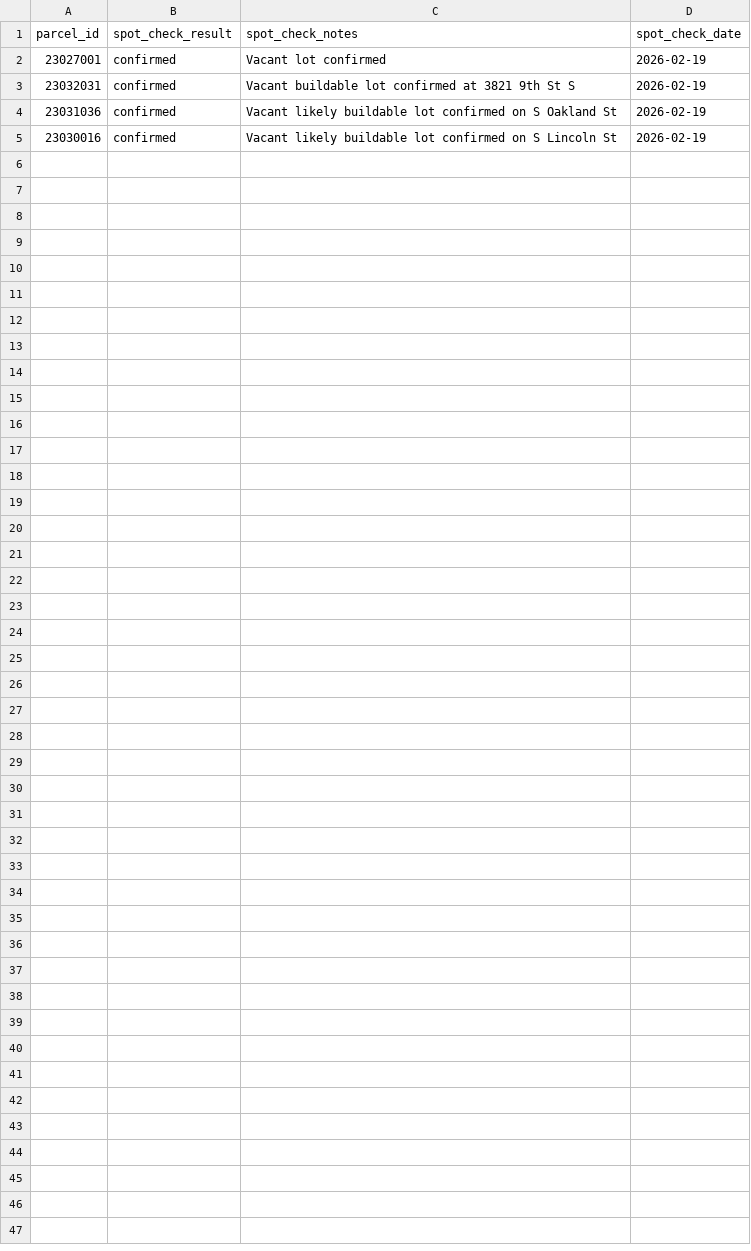
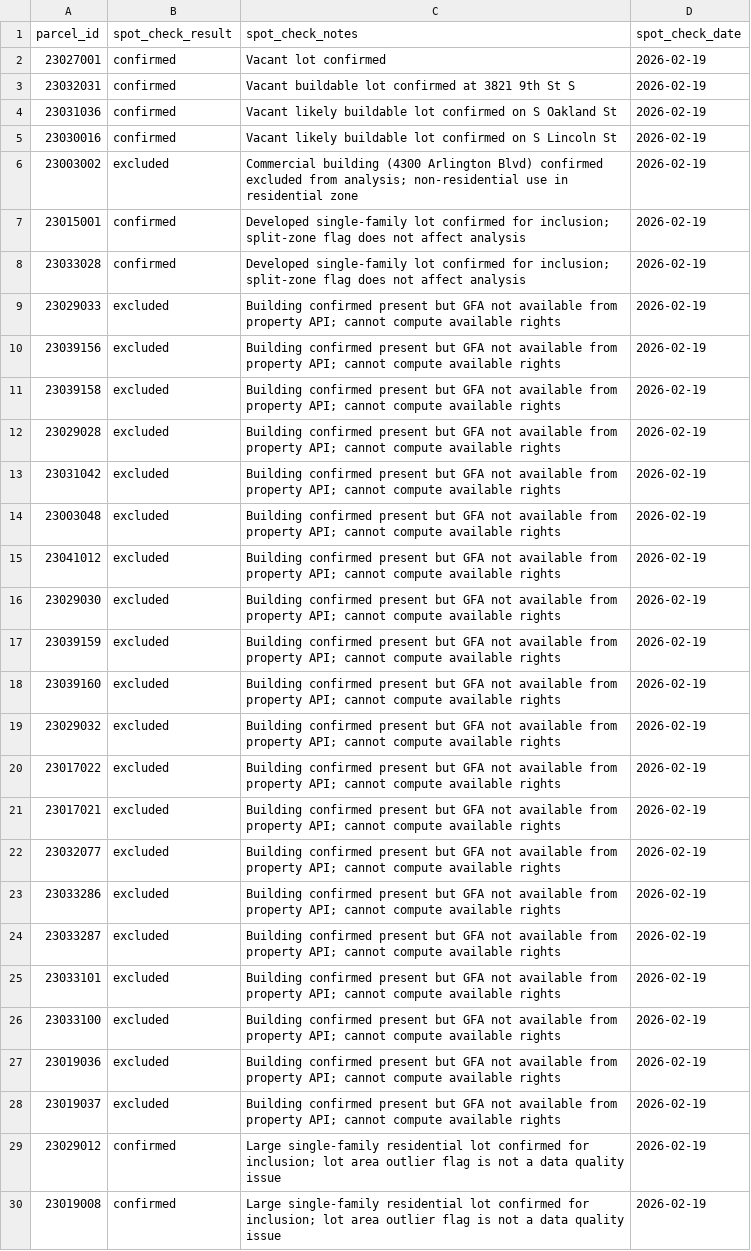
Before and after one commit to joburke1/tdranalysis, a CSV file: data/results/alcova_heights/spot_checks.csv, drawn as a sheet.

Commit message:
Refactor Alcova Heights analysis and add spot check functionality
- Updated analysis summary with new residential parcel counts and zoning breakdown.
- Enhanced data dictionary to include new fields for spot checks and building size data sources.
- Introduced a new CSV file for persistent spot checks, capturing manual verification results for parcels.
- Modified analysis scripts to exclude certain property classes and handle parcels with confirmed buildings but no GFA data.
- Merged spot check records into the analysis output for improved data integrity.
- Updated valuation calculations to account for new data sources and conditions.

```diff
--- a/data/results/alcova_heights/spot_checks.csv
+++ b/data/results/alcova_heights/spot_checks.csv
@@ -5 +5,26 @@ parcel_id,spot_check_result,spot_check_notes,spot_check_date
 23030016,confirmed,Vacant likely buildable lot confirmed on S Lincoln St,2026-02-19
+23003002,excluded,Commercial building (4300 Arlington Blvd) confirmed excluded from analysis; non-residential use in residential zone,2026-02-19
+23015001,confirmed,Developed single-family lot confirmed for inclusion; split-zone flag does not affect analysis,2026-02-19
+23033028,confirmed,Developed single-family lot confirmed for inclusion; split-zone flag does not affect analysis,2026-02-19
+23029033,excluded,Building confirmed present but GFA not available from property API; cannot compute available rights,2026-02-19
+23039156,excluded,Building confirmed present but GFA not available from property API; cannot compute available rights,2026-02-19
+23039158,excluded,Building confirmed present but GFA not available from property API; cannot compute available rights,2026-02-19
+23029028,excluded,Building confirmed present but GFA not available from property API; cannot compute available rights,2026-02-19
+23031042,excluded,Building confirmed present but GFA not available from property API; cannot compute available rights,2026-02-19
+23003048,excluded,Building confirmed present but GFA not available from property API; cannot compute available rights,2026-02-19
+23041012,excluded,Building confirmed present but GFA not available from property API; cannot compute available rights,2026-02-19
+23029030,excluded,Building confirmed present but GFA not available from property API; cannot compute available rights,2026-02-19
+23039159,excluded,Building confirmed present but GFA not available from property API; cannot compute available rights,2026-02-19
+23039160,excluded,Building confirmed present but GFA not available from property API; cannot compute available rights,2026-02-19
+23029032,excluded,Building confirmed present but GFA not available from property API; cannot compute available rights,2026-02-19
+23017022,excluded,Building confirmed present but GFA not available from property API; cannot compute available rights,2026-02-19
+23017021,excluded,Building confirmed present but GFA not available from property API; cannot compute available rights,2026-02-19
+23032077,excluded,Building confirmed present but GFA not available from property API; cannot compute available rights,2026-02-19
+23033286,excluded,Building confirmed present but GFA not available from property API; cannot compute available rights,2026-02-19
+23033287,excluded,Building confirmed present but GFA not available from property API; cannot compute available rights,2026-02-19
+23033101,excluded,Building confirmed present but GFA not available from property API; cannot compute available rights,2026-02-19
+23033100,excluded,Building confirmed present but GFA not available from property API; cannot compute available rights,2026-02-19
+23019036,excluded,Building confirmed present but GFA not available from property API; cannot compute available rights,2026-02-19
+23019037,excluded,Building confirmed present but GFA not available from property API; cannot compute available rights,2026-02-19
+23029012,confirmed,Large single-family residential lot confirmed for inclusion; lot area outlier flag is not a data quality issue,2026-02-19
+23019008,confirmed,Large single-family residential lot confirmed for inclusion; lot area outlier flag is not a data quality issue,2026-02-19
```
Also changed, not shown: 9 other files.
